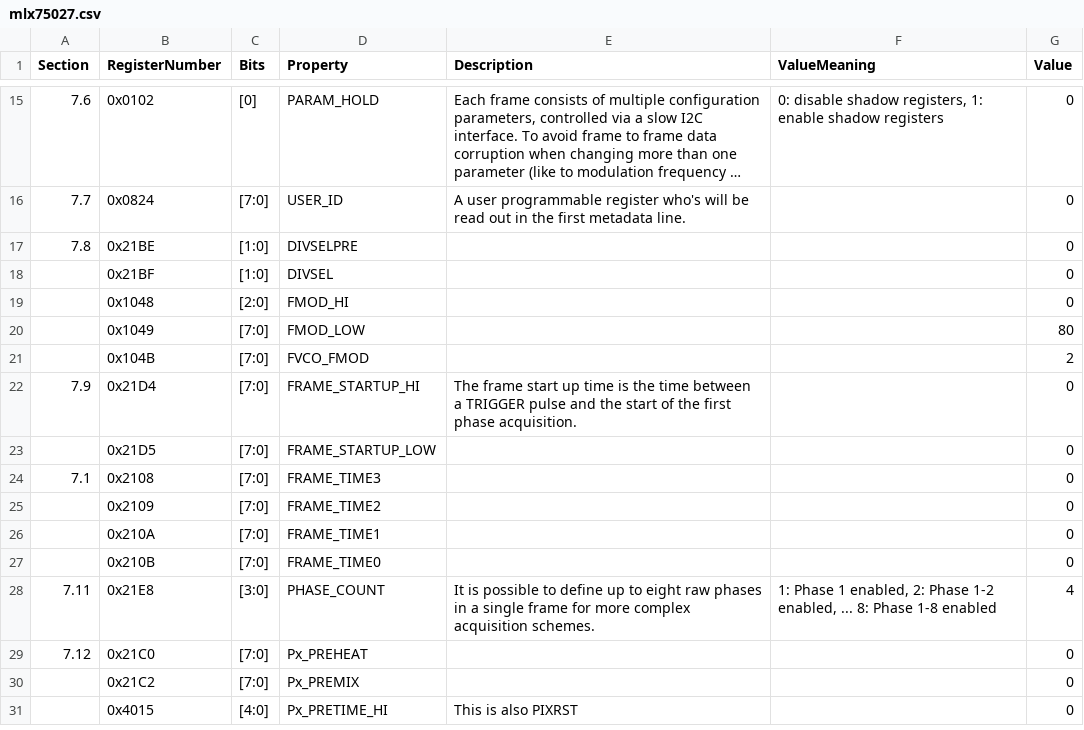
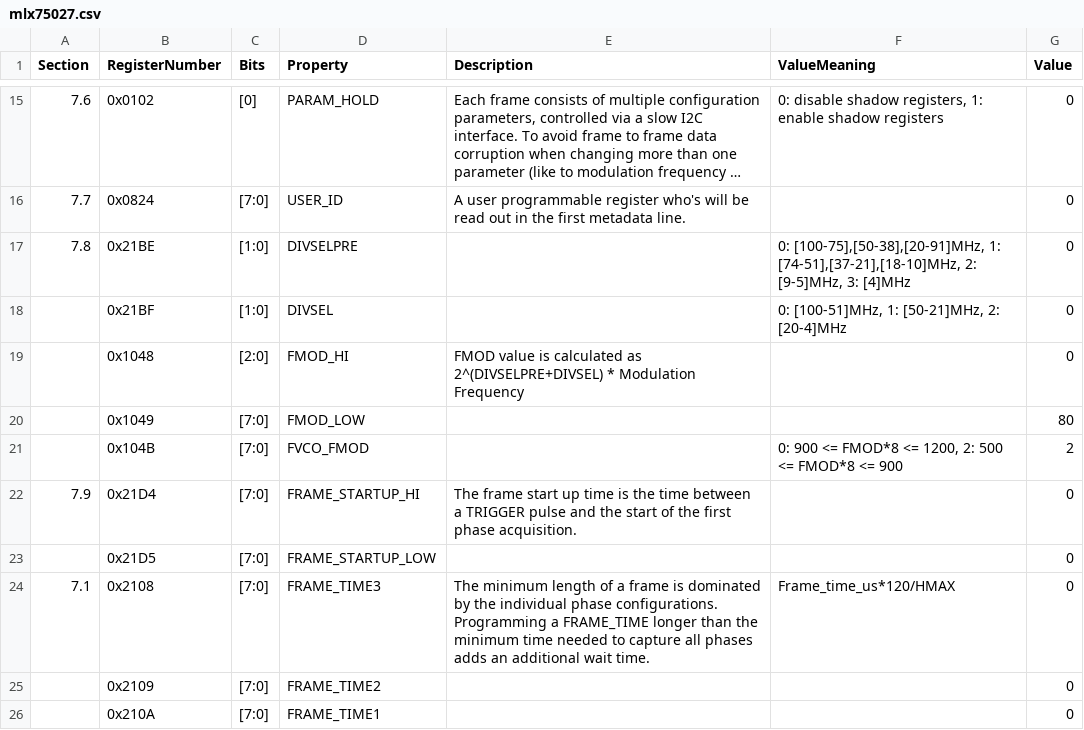
Before and after one commit to rzw2/mlx75027_config, a CSV file: mlx75027.csv, drawn as a sheet; only a part is shown, gaps mark what is left out; the shorter side is filled out with more unchanged rows; long unchanged cells end in …; the diff covers the shown part only.

Commit message:
Fixed bug of not negative register detection, added more descriptions of registers, and clearing of fixed error values

```diff
--- a/mlx75027.csv
+++ b/mlx75027.csv
@@ -16,10 +17,11 @@ Section,RegisterNumber,Bits,Property,Description,ValueMeaning,Value
 7.7,0x0824,[7:0],USER_ID,A user programmable register who's will be read out in the first metadata line.,,0
-7.8,0x21BE,[1:0],DIVSELPRE,,,0
-,0x21BF,[1:0],DIVSEL,,,0
-,0x1048,[2:0],FMOD_HI,,,0
+7.8,0x21BE,[1:0],DIVSELPRE,,"0: [100-75],[50-38],[20-91]MHz, 1: [74-51],[37-21],[18-10]MHz, 2: [9-5]MHz, 3: [4]MHz",0
+,0x21BF,[1:0],DIVSEL,,"0: [100-51]MHz, 1: [50-21]MHz, 2: [20-4]MHz",0
+,0x1048,[2:0],FMOD_HI,"FMOD value is calculated as 2^(DIVSELPRE+DIVSEL) * Modulation Frequency
+ ",,0
 ,0x1049,[7:0],FMOD_LOW,,,80
-,0x104B,[7:0],FVCO_FMOD,,,2
+,0x104B,[7:0],FVCO_FMOD,,"0: 900 <= FMOD*8 <= 1200, 2: 500 <= FMOD*8 <= 900",2
 7.9,0x21D4,[7:0],FRAME_STARTUP_HI,The frame start up time is the time between a TRIGGER pulse and the start of the first phase acquisition. ,,0
 ,0x21D5,[7:0],FRAME_STARTUP_LOW,,,0
-7.1,0x2108,[7:0],FRAME_TIME3,,,0
+7.1,0x2108,[7:0],FRAME_TIME3,The minimum length of a frame is dominated by the individual phase configurations. Programming a FRAME_TIME longer than the minimum time needed to capture all phases adds an additional wait time. ,Frame_time_us*120/HMAX,0
 ,0x2109,[7:0],FRAME_TIME2,,,0
```
Also changed, not shown: 41 edited cells elsewhere in this file, 4 other files.
